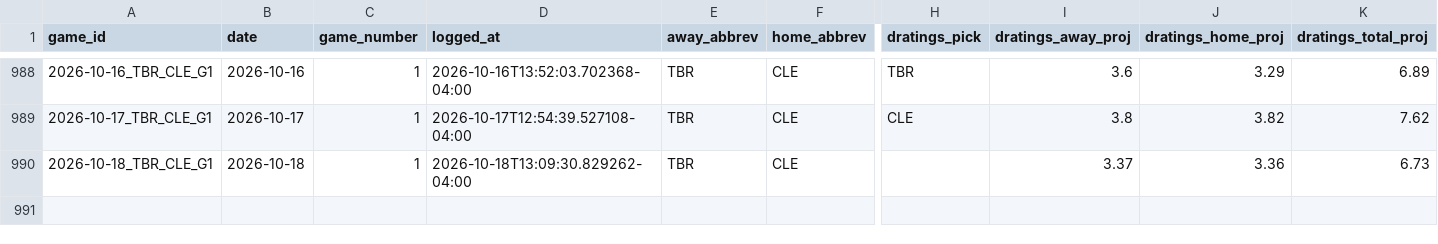
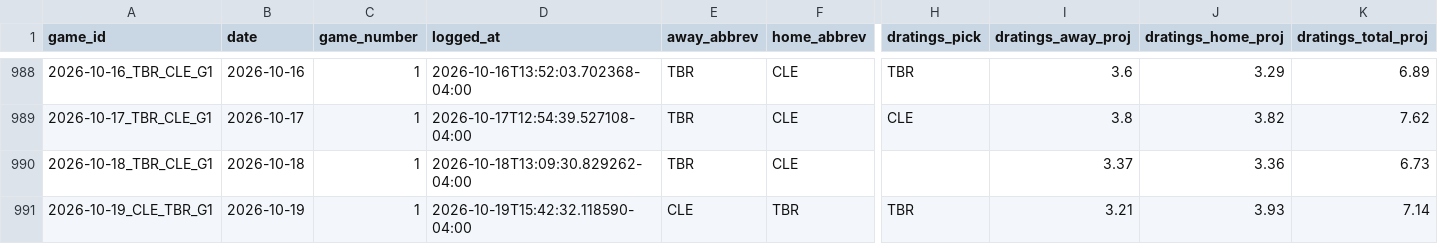
Before and after one commit to hobbescodez/sports, a CSV file: sports/mlb/data/predictions_log.csv, drawn as a sheet; only a part is shown, gaps mark what is left out; rows hold the shown columns only; the diff names each change by its address in the sheet, - before the commit and + after, or states it on an @@ line.

```diff
--- a/sports/mlb/data/predictions_log.csv
+++ b/sports/mlb/data/predictions_log.csv
+row 991: 2026-10-19_CLE_TBR_G1 | 2026-10-19 | 1 | 2026-10-19T15:42:32.118590-04:00 | CLE | TBR | TBR | 3.21 | 3.93 | 7.14
```
Also changed, not shown: sports/mlb/data/results_log.csv, 3 other files.
